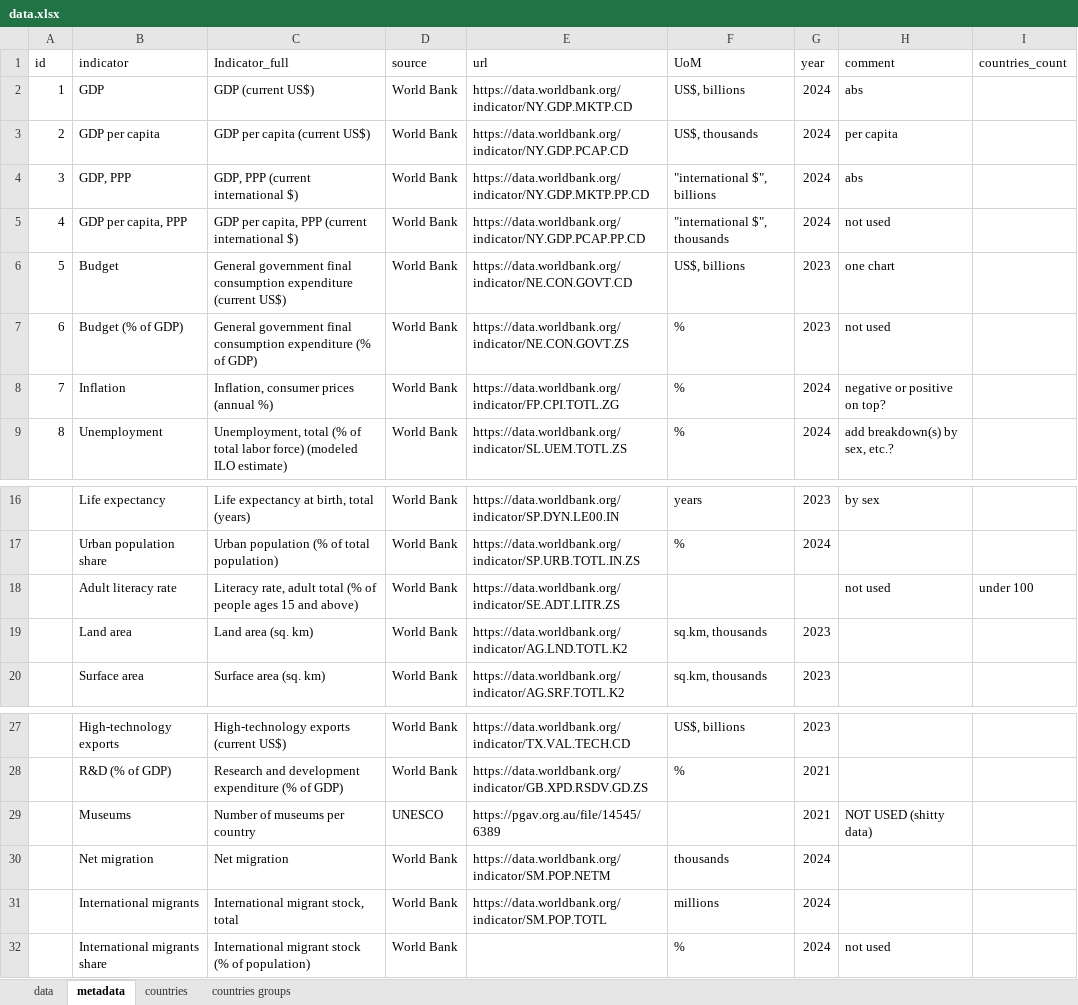
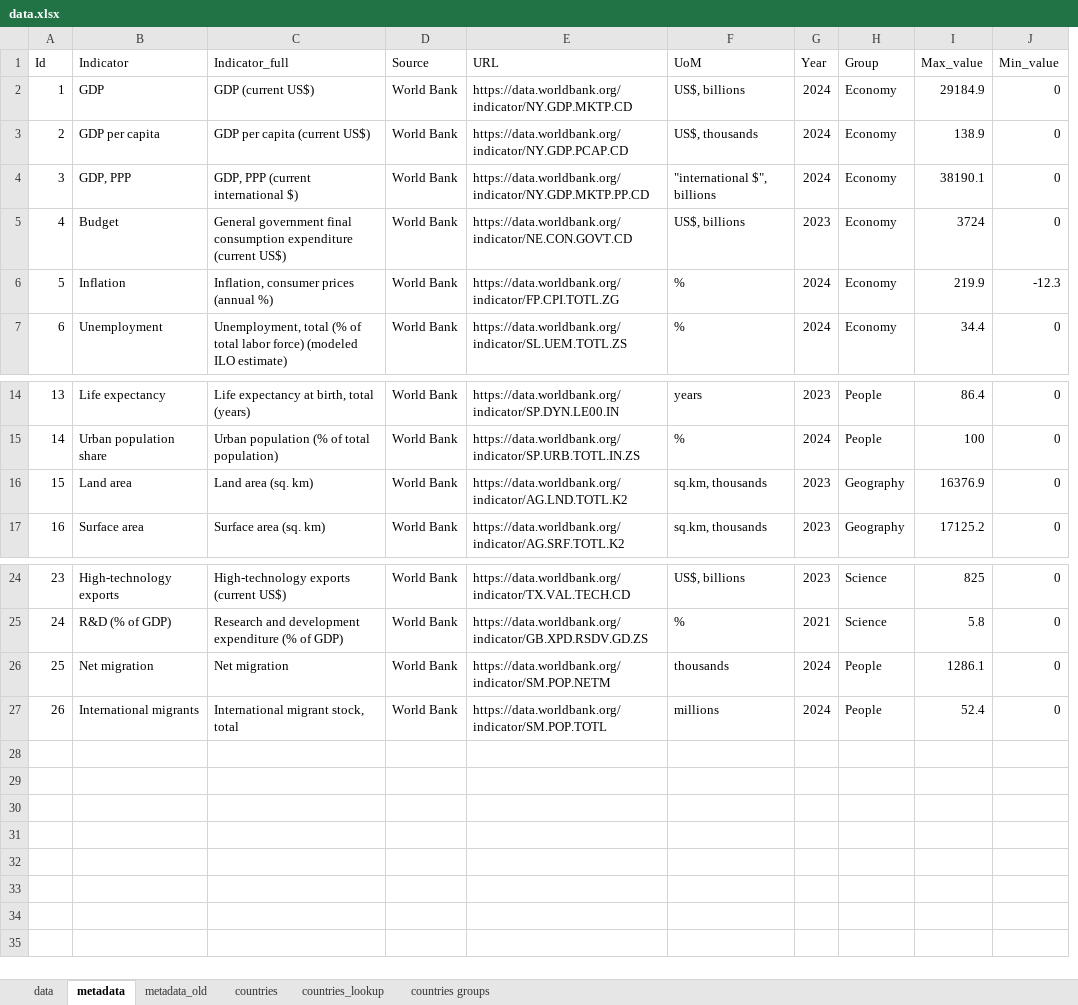
Before and after one commit to half-man-half-potato/ranking-the-world, an Excel workbook: data/data.xlsx, sheet metadata, drawn as a sheet; only a part is shown, gaps mark what is left out; values as stored, in another font and other column widths than the file's, no cell formats; removed rows and columns are numbered as before the commit, all else as after; the diff names each change by its address in the sheet, - before the commit and + after, or states it on an @@ line.

```diff
--- a/data/data.xlsx (sheet metadata)
+++ b/data/data.xlsx (sheet metadata)
+sheet tab: metadata_old
+sheet tab: countries_lookup
-column H (comment), rows 2-4: abs | per capita | abs; row 6: one chart; rows 8-9: negative or positive on top? | add breakdown(s) by sex, etc.?; row 16: by sex
-column I (countries_count), empty
+column H (Group), rows 2-7: all Economy; rows 14-17: People | People | Geography | Geography; rows 24-27: Science | Science | People | People
+column I (Max_value), rows 2-7: 29184.9 | 138.9 | 38190.1 | 3724 | 219.9 | 34.4; rows 14-17: 86.4 | 100 | 16376.9 | 17125.2; rows 24-27: 825 | 5.8 | 1286.1 | 52.4
+column J (Min_value), rows 2-7: 0 | 0 | 0 | 0 | -12.3 | 0; rows 14-17: all 0; rows 24-27: all 0
@@ column A (Id) renumbered between rows 1 and 27 @@
-B1: indicator
+B1: Indicator
-D1: source
+D1: Source
-E1: url
+E1: URL
-G1: year
+G1: Year
-row 5: 4 | GDP per capita, PPP | GDP per capita, PPP (current international $) | World Bank | https://data.worldbank.org/indicator/NY.GDP.PCAP.PP.CD | "international $", thousands | 2024 | not used
-row 7: 6 | Budget (% of GDP) | General government final consumption expenditure (% of GDP) | World Bank | https://data.worldbank.org/indicator/NE.CON.GOVT.ZS | % | 2023 | not used
-row 18:  | Adult literacy rate | Literacy rate, adult total (% of people ages 15 and above) | World Bank | https://data.worldbank.org/indicator/SE.ADT.LITR.ZS |  |  | not used | under 100
-row 29:  | Museums | Number of museums per country | UNESCO | https://pgav.org.au/file/14545/6389 |  | 2021 | NOT USED (shitty data)
-row 32:  | International migrants share | International migrant stock (% of population) | World Bank |  | % | 2024 | not used
```
Also changed, not shown: sheet data, sheet countries, cell formats, 3 other files.
